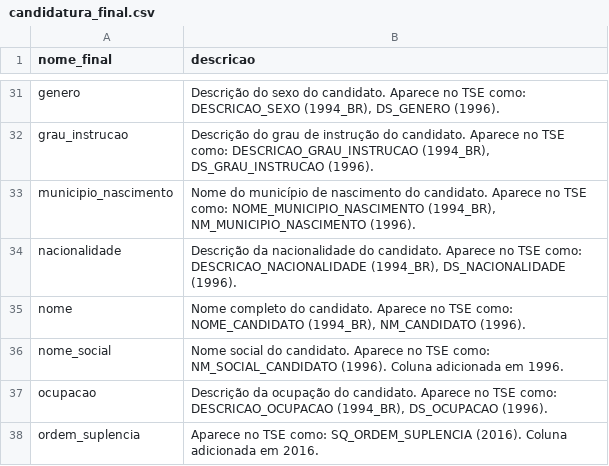
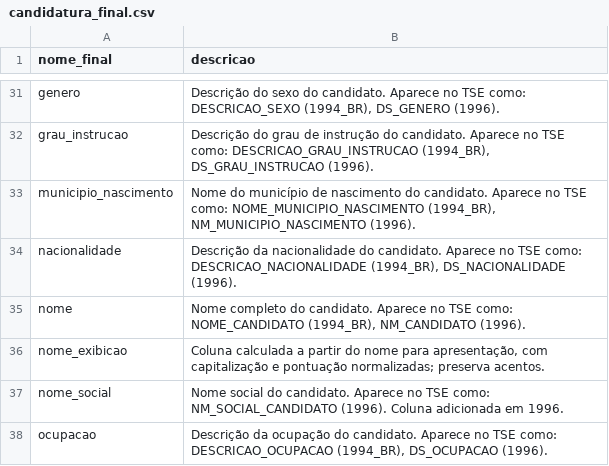
Before and after one commit to turicas/eleicoes-brasil, a CSV file: headers/candidatura_final.csv, drawn as a sheet; only a part is shown, gaps mark what is left out; the shorter side is filled out with more unchanged rows; the diff names each change by its address in the sheet, - before the commit and + after, or states it on an @@ line.

Commit message:
Preserva o nome original das pessoas candidatas
Em alguns casos raros, o "nome bonito" (padronizado) gerava UUIDs
diferentes. Como o "nome bonito" é útil para apresentação, ele passa a
ficar na coluna `nome_exibicao` e o nome original é mantido na coluna
`nome`.

```diff
--- a/headers/candidatura_final.csv
+++ b/headers/candidatura_final.csv
+row 36: nome_exibicao | Coluna calculada a partir do nome para apresentação, com capitalização e pontuação normalizadas; preserva acentos.
```
Also changed, not shown: schema/candidatura.csv, 6 other files.
